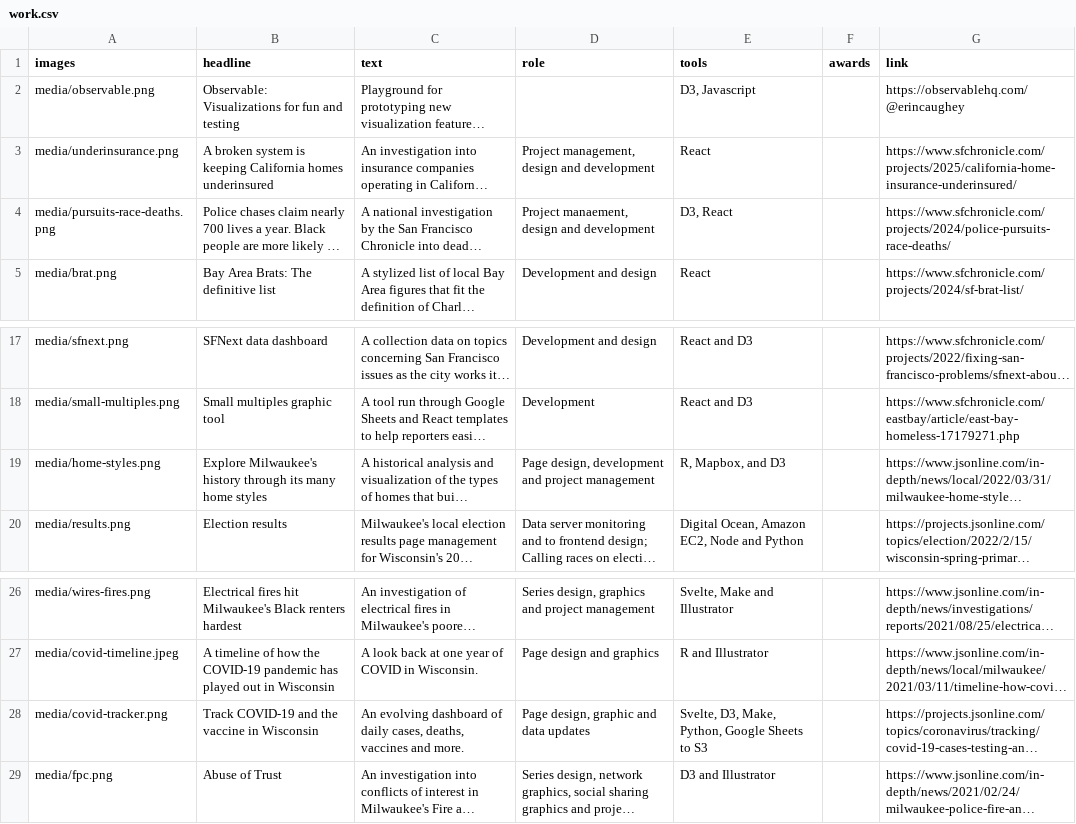
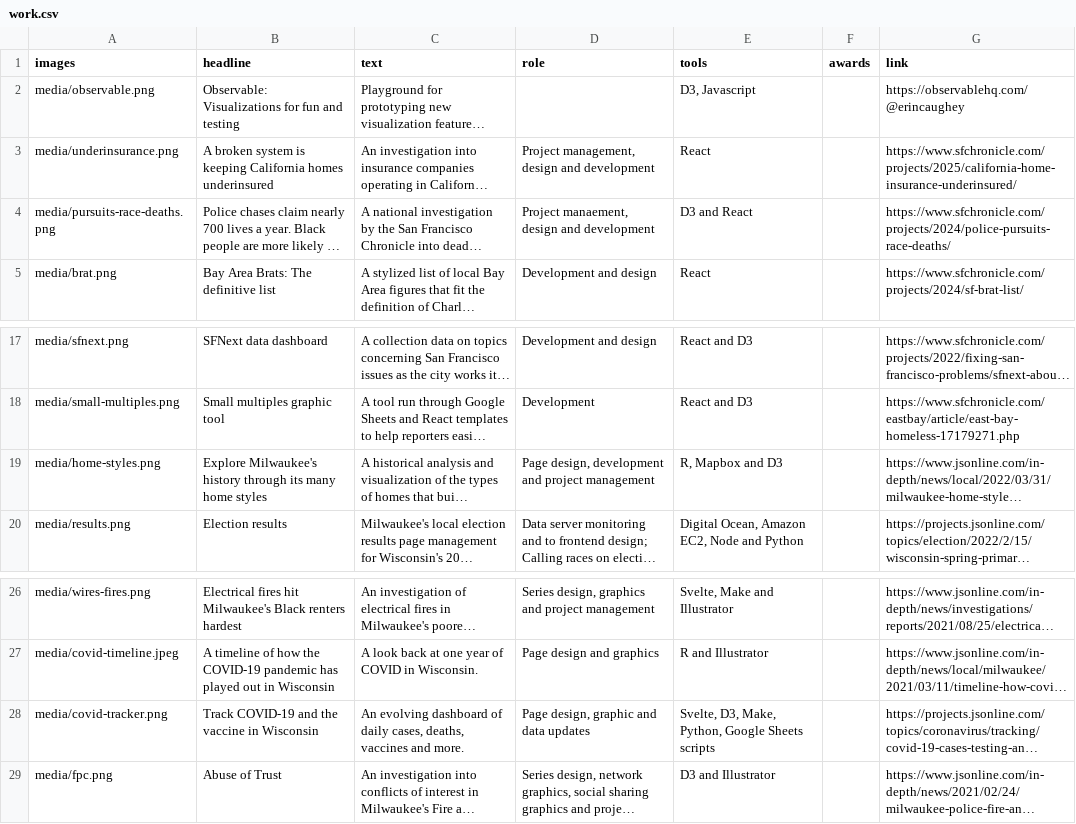
Before and after one commit to erincaughey/erincaughey.github.io, a CSV file: data/work.csv, drawn as a sheet; only a part is shown, gaps mark what is left out; long unchanged cells end in …; the diff names each change by its address in the sheet, - before the commit and + after, or states it on an @@ line.

Commit message:
edit work data

```diff
--- a/data/work.csv
+++ b/data/work.csv
-E4 (tools): D3, React
+E4 (tools): D3 and React
-E19 (tools): R, Mapbox, and D3
+E19 (tools): R, Mapbox and D3
-E28 (tools): …Google Sheets to S3
+E28 (tools): …Google Sheets scripts
```
Also changed, not shown: 1 other file.
